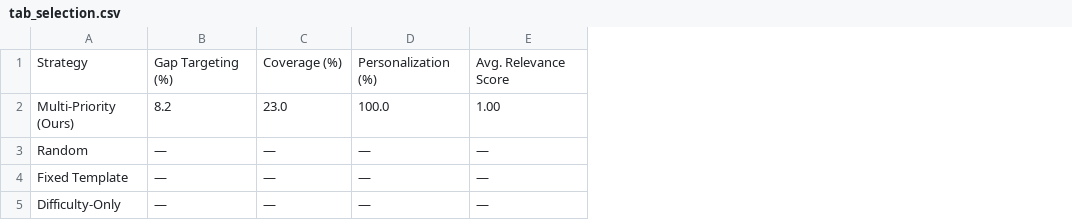
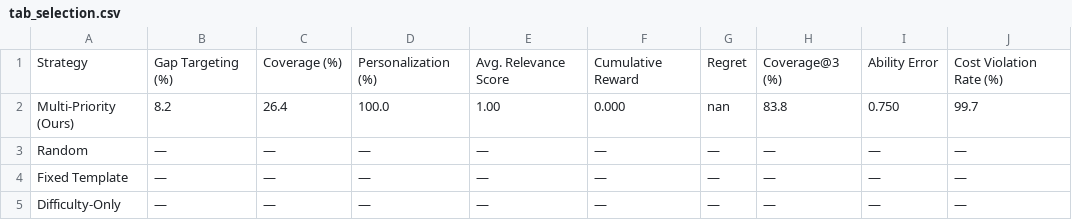
Before and after one commit to hot-zhy/interview, a CSV file: reproduce_results/output/tab_selection.csv, drawn as a sheet; the diff names each change by its address in the sheet, - before the commit and + after, or states it on an @@ line.

```diff
--- a/reproduce_results/output/tab_selection.csv
+++ b/reproduce_results/output/tab_selection.csv
+column F, rows 1-5: Cumulative Reward | 0.000 | — | — | —
+column G, rows 1-5: Regret | nan | — | — | —
+column H, rows 1-5: Coverage@3 (%) | 83.8 | — | — | —
+column I, rows 1-5: Ability Error | 0.750 | — | — | —
+column J, rows 1-5: Cost Violation Rate (%) | 99.7 | — | — | —
-C2: 23.0
+C2: 26.4
```
Also changed, not shown: reproduce_results/output/tab_system_performance.csv, 39 other files.
